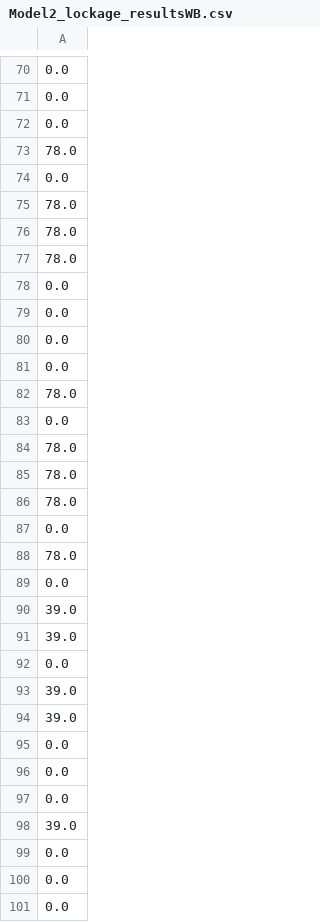
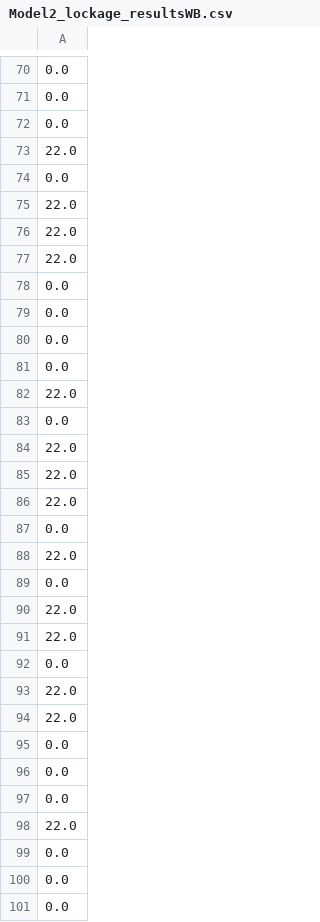
Before and after one commit to LauraS-C/Canals, a CSV file: KA_Data/BoatSimV1Results/Model2_lockage_resultsWB.csv, drawn as a sheet; only a part is shown, gaps mark what is left out; the diff covers the shown part only.

```diff
--- a/KA_Data/BoatSimV1Results/Model2_lockage_resultsWB.csv
+++ b/KA_Data/BoatSimV1Results/Model2_lockage_resultsWB.csv
@@ -72,7 +72,7 @@
 0.0
-78.0
+22.0
 0.0
-78.0
-78.0
-78.0
+22.0
+22.0
+22.0
 0.0
@@ -81,15 +81,15 @@
 0.0
-78.0
+22.0
 0.0
-78.0
-78.0
-78.0
+22.0
+22.0
+22.0
 0.0
-78.0
+22.0
 0.0
-39.0
-39.0
+22.0
+22.0
 0.0
-39.0
-39.0
+22.0
+22.0
 0.0
@@ -97,3 +97,3 @@
 0.0
-39.0
+22.0
 0.0
```
Also changed, not shown: 16 added rows, 16 removed rows, 9 moved rows and 33 edited cells elsewhere in this file, KA_Data/BoatSimV1Results/Model1_boats_in_sectionWB.csv, 3 other files.
